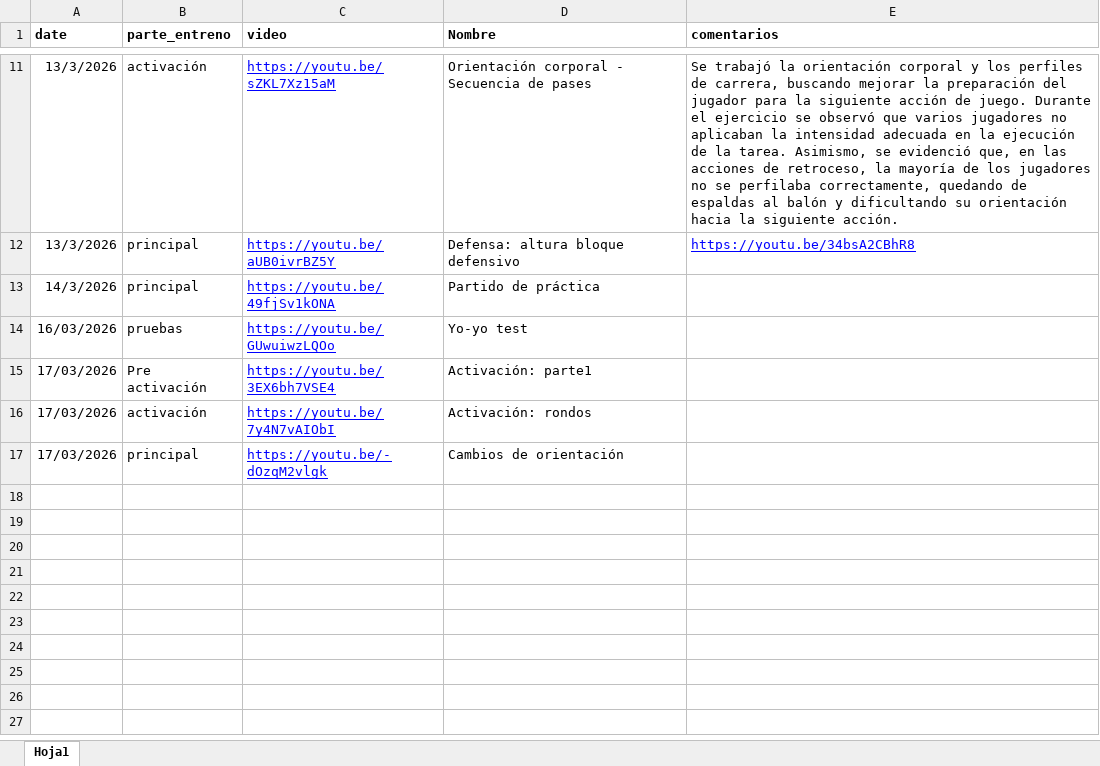
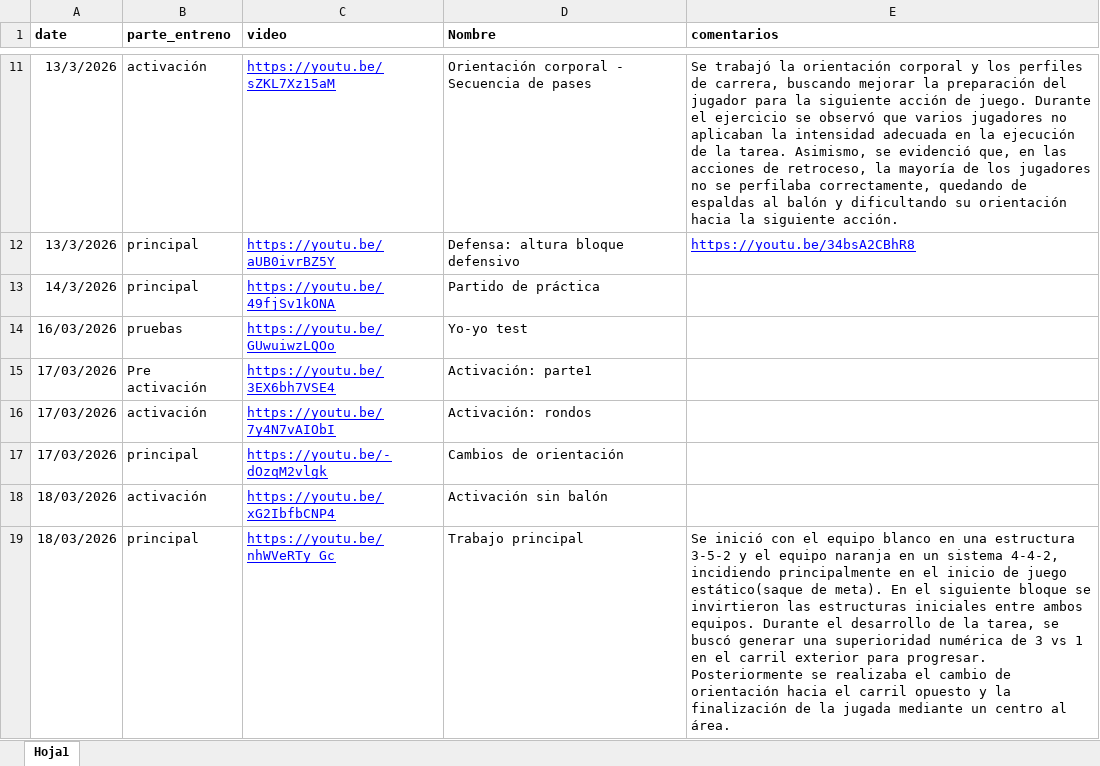
Before and after one commit to diracsportech0/sporting-company, an Excel workbook: entrenamientos.xlsx, sheet Hoja1, drawn as a sheet; only a part is shown, gaps mark what is left out; values as stored, in another font and other column widths than the file's, no borders; charts and pictures not drawn; the diff names each change by its address in the sheet, - before the commit and + after, or states it on an @@ line.

Commit message:
add video entrenamiento 18-03

```diff
--- a/entrenamientos.xlsx (sheet Hoja1)
+++ b/entrenamientos.xlsx (sheet Hoja1)
+row 18: 18/03/2026 | activación | https://youtu.be/xG2IbfbCNP4 | Activación sin balón
+row 19: 18/03/2026 | principal | https://youtu.be/nhWVeRTy_Gc | Trabajo principal | Se inició con el equipo blanco en una estructura 3-5-2 y el equipo naranja en un sistema 4-4-2, incidiendo principalmente en el inicio de juego estático(saque de meta). En el siguiente bloque se invirtieron las estructuras iniciales entre ambos equipos. Durante el desarrollo de la tarea, se buscó generar una superioridad numérica de 3 vs 1 en el carril exterior para progresar. Posteriormente se realizaba el cambio de orientación hacia el carril opuesto y la finalización de la jugada mediante un centro al área.
```
Also changed, not shown: 1 other file.
